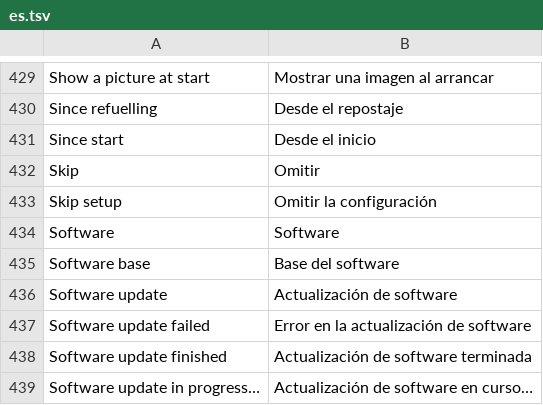
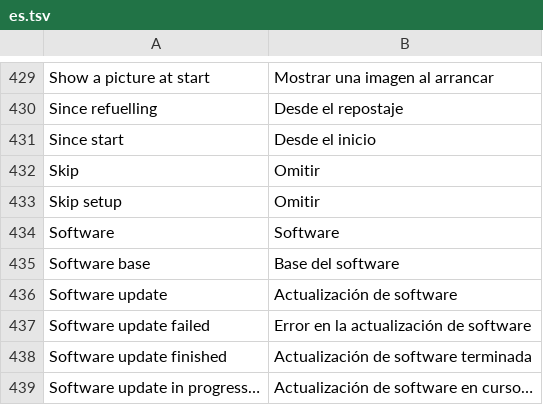
Before and after one commit to LazarC11/TheCarLauncher, a TSV file: app/src/main/assets/lang/es.tsv, drawn as a sheet; only a part is shown, gaps mark what is left out.

```diff
--- a/app/src/main/assets/lang/es.tsv
+++ b/app/src/main/assets/lang/es.tsv
@@ -432,3 +432,3 @@ Since start	Desde el inicio
 Skip	Omitir
-Skip setup	Omitir la configuración
+Skip setup	Omitir
 Software	Software
```
Also changed, not shown: app/src/main/assets/lang/bg.tsv, app/src/main/assets/lang/el.tsv, 7 other files.
